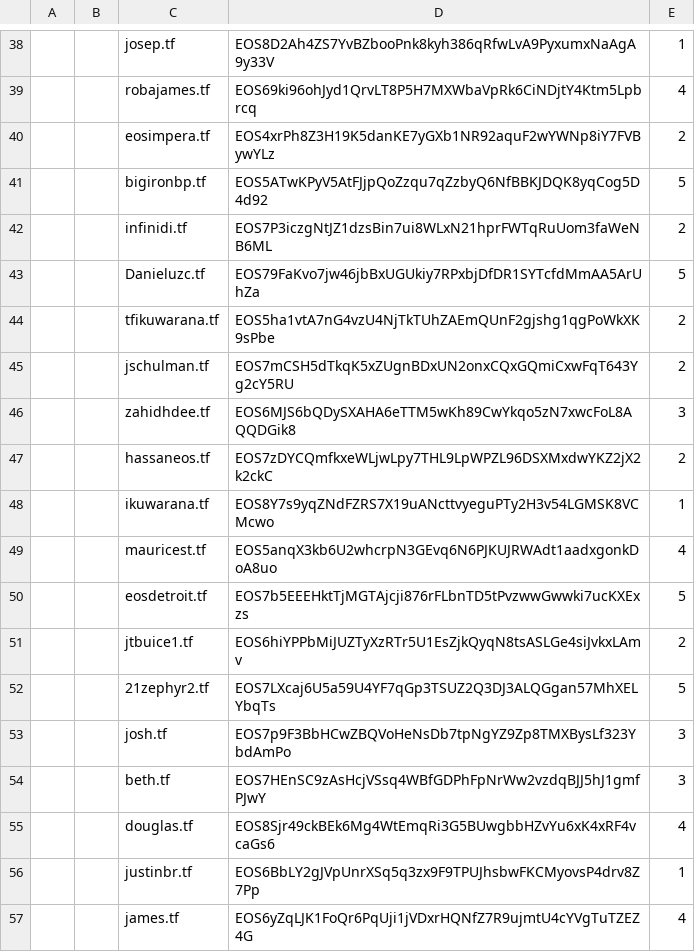
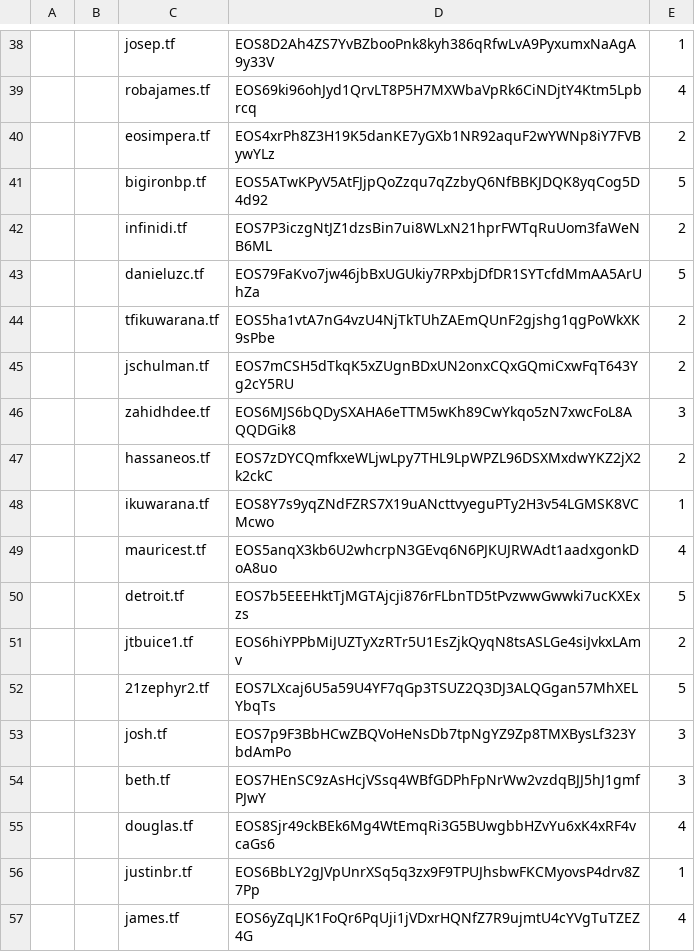
Before and after one commit to telosnetwork/snapshots, a CSV file: tfvt_accounts.csv, drawn as a sheet; only a part is shown, gaps mark what is left out; the diff names each change by its address in the sheet, - before the commit and + after, or states it on an @@ line.

Commit message:
Updated errors in accounts

```diff
--- a/tfvt_accounts.csv
+++ b/tfvt_accounts.csv
-C43: Danieluzc.tf
+C43: danieluzc.tf
-C50: eosdetroit.tf
+C50: detroit.tf
```
